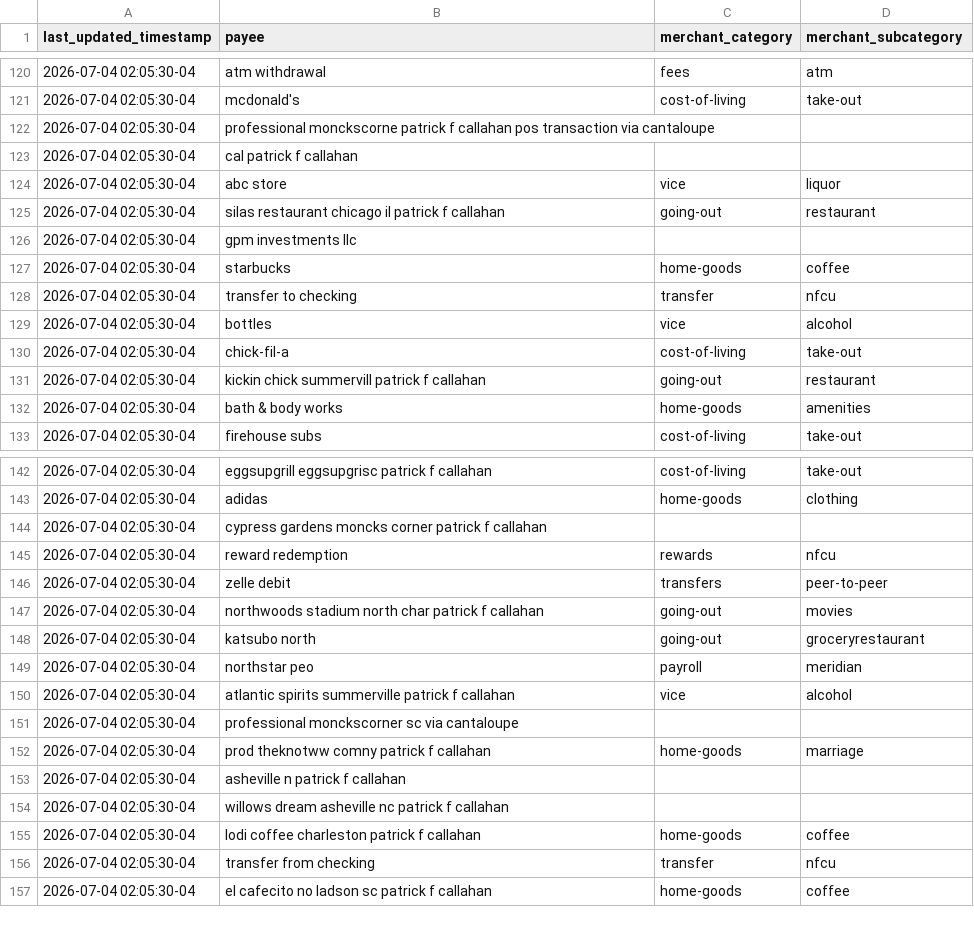
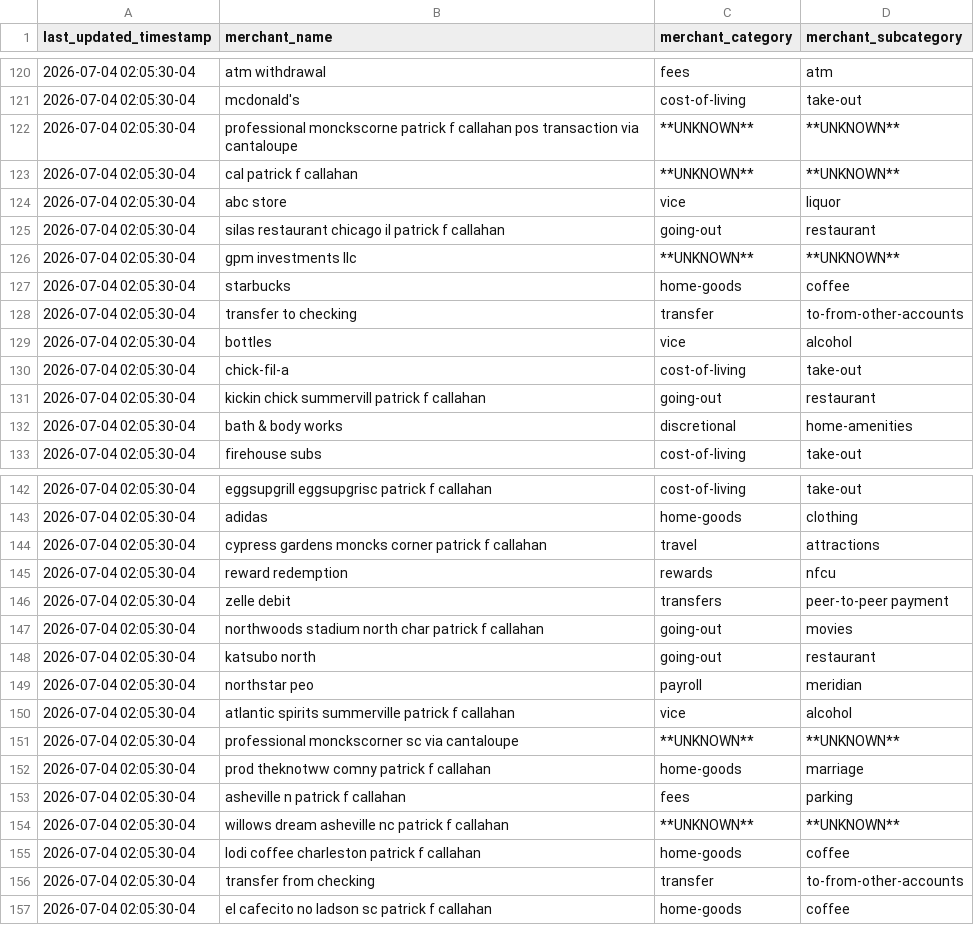
Before and after one commit to sherlock-wings/pfc-bank, a CSV file: dbt_code/seeds/seed_merchant_category.csv, drawn as a sheet; only a part is shown, gaps mark what is left out; the diff covers the shown part only.

```diff
--- a/dbt_code/seeds/seed_merchant_category.csv
+++ b/dbt_code/seeds/seed_merchant_category.csv
@@ -1 +1 @@
-last_updated_timestamp,payee,merchant_category,merchant_subcategory
+last_updated_timestamp,merchant_name,merchant_category,merchant_subcategory
@@ -121,9 +121,9 @@ last_updated_timestamp,payee,merchant_category,merchant_subcategory
 2026-07-04 02:05:30-04,mcdonald's,cost-of-living,take-out
-2026-07-04 02:05:30-04,professional monckscorne patrick f callahan pos transaction via cantaloupe,,
-2026-07-04 02:05:30-04,cal patrick f callahan,,
+2026-07-04 02:05:30-04,professional monckscorne patrick f callahan pos transaction via cantaloupe,**UNKNOWN**,**UNKNOWN**
+2026-07-04 02:05:30-04,cal patrick f callahan,**UNKNOWN**,**UNKNOWN**
 2026-07-04 02:05:30-04,abc store,vice,liquor
 2026-07-04 02:05:30-04,silas restaurant chicago il patrick f callahan,going-out,restaurant
-2026-07-04 02:05:30-04,gpm investments llc,,
+2026-07-04 02:05:30-04,gpm investments llc,**UNKNOWN**,**UNKNOWN**
 2026-07-04 02:05:30-04,starbucks,home-goods,coffee
-2026-07-04 02:05:30-04,transfer to checking,transfer,nfcu
+2026-07-04 02:05:30-04,transfer to checking,transfer,to-from-other-accounts
 2026-07-04 02:05:30-04,bottles,vice,alcohol
@@ -131,3 +131,3 @@ last_updated_timestamp,payee,merchant_category,merchant_subcategory
 2026-07-04 02:05:30-04,kickin chick summervill patrick f callahan,going-out,restaurant
-2026-07-04 02:05:30-04,bath & body works,home-goods,amenities
+2026-07-04 02:05:30-04,bath & body works,discretional,home-amenities
 2026-07-04 02:05:30-04,firehouse subs,cost-of-living,take-out
@@ -143,15 +143,15 @@ last_updated_timestamp,payee,merchant_category,merchant_subcategory
 2026-07-04 02:05:30-04,adidas,home-goods,clothing
-2026-07-04 02:05:30-04,cypress gardens moncks corner patrick f callahan,,
+2026-07-04 02:05:30-04,cypress gardens moncks corner patrick f callahan,travel,attractions
 2026-07-04 02:05:30-04,reward redemption,rewards,nfcu
-2026-07-04 02:05:30-04,zelle debit,transfers,peer-to-peer
+2026-07-04 02:05:30-04,zelle debit,transfers,peer-to-peer payment
 2026-07-04 02:05:30-04,northwoods stadium north char patrick f callahan,going-out,movies
-2026-07-04 02:05:30-04,katsubo north,going-out,groceryrestaurant
+2026-07-04 02:05:30-04,katsubo north,going-out,restaurant
 2026-07-04 02:05:30-04,northstar peo,payroll,meridian
 2026-07-04 02:05:30-04,atlantic spirits summerville patrick f callahan,vice,alcohol
-2026-07-04 02:05:30-04,professional monckscorner sc via cantaloupe,,
+2026-07-04 02:05:30-04,professional monckscorner sc via cantaloupe,**UNKNOWN**,**UNKNOWN**
 2026-07-04 02:05:30-04,prod theknotww comny patrick f callahan,home-goods,marriage
-2026-07-04 02:05:30-04,asheville n patrick f callahan,,
-2026-07-04 02:05:30-04,willows dream asheville nc patrick f callahan,,
+2026-07-04 02:05:30-04,asheville n patrick f callahan,fees,parking
+2026-07-04 02:05:30-04,willows dream asheville nc patrick f callahan,**UNKNOWN**,**UNKNOWN**
 2026-07-04 02:05:30-04,lodi coffee charleston patrick f callahan,home-goods,coffee
-2026-07-04 02:05:30-04,transfer from checking,transfer,nfcu
+2026-07-04 02:05:30-04,transfer from checking,transfer,to-from-other-accounts
 2026-07-04 02:05:30-04,el cafecito no ladson sc patrick f callahan,home-goods,coffee
```
Also changed, not shown: 47 edited cells elsewhere in this file.
